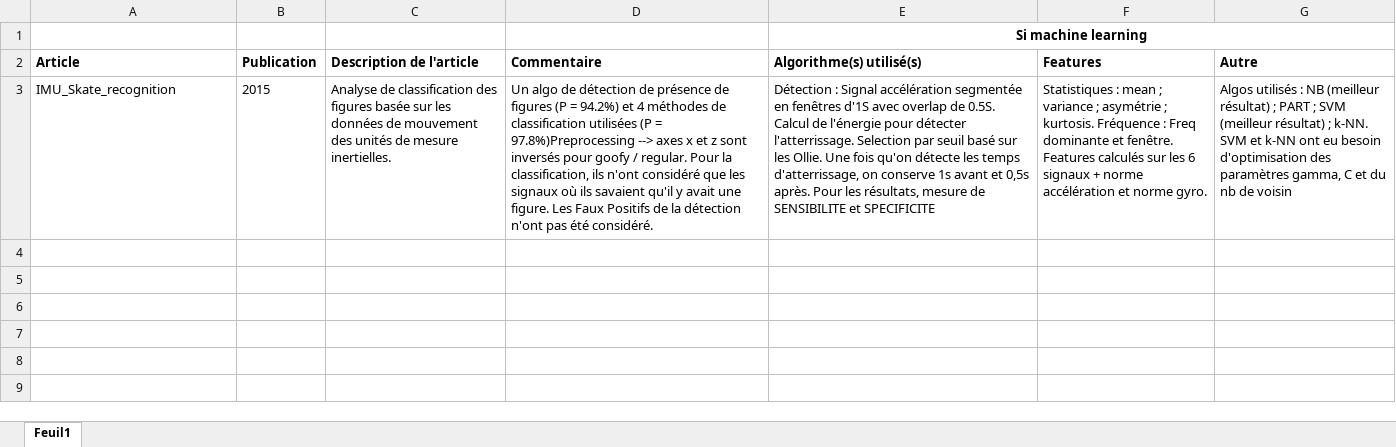
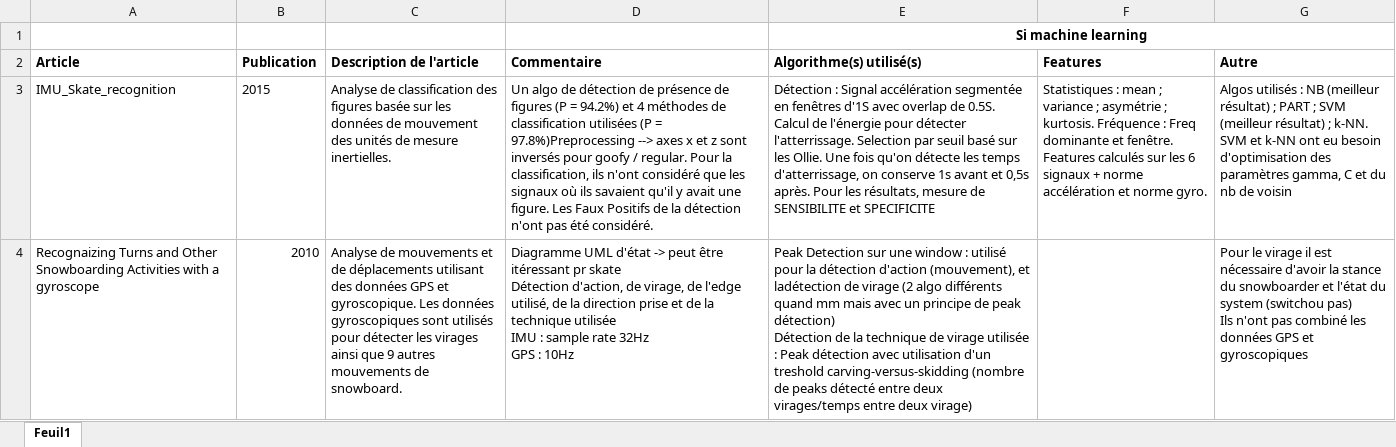
Before and after one commit to libcraps/SkateboardXXX3000, an Excel workbook: 00 - Documentation/Etat_art/tableau_recap_etat_art.xlsx, sheet Feuil1, drawn as a sheet; only a part is shown; values as stored, in another font and other column widths than the file's, no borders; ↵ is a line break in a cell; the diff covers the shown part only; the diff names each change by its address in the sheet, - before the commit and + after, or states it on an @@ line.

```diff
--- a/00 - Documentation/Etat_art/tableau_recap_etat_art.xlsx (sheet Feuil1)
+++ b/00 - Documentation/Etat_art/tableau_recap_etat_art.xlsx (sheet Feuil1)
+row 4: Recognaizing Turns and Other Snowboarding Activities with a gyroscope | 2010 | Analyse de mouvements et de déplacements utilisant des données GPS et gyroscopique. Les données gyroscopiques sont utilisés pour détecter les virages ainsi que 9 autres mouvements de snowboard. | Diagramme UML d'état -> peut être itéressant pr skate ↵ Détection d'action, de virage, de l'edge utilisé, de la direction prise et de la technique utilisée ↵ IMU : sample rate 32Hz ↵ GPS : 10Hz | Peak Detection sur une window : utilisé pour la détection d'action (mouvement), et ladétection de virage (2 algo différents quand mm mais avec un principe de peak détection) ↵ Détection de la technique de virage utilisée : Peak détection avec utilisation d'un treshold carving-versus-skidding (nombre de peaks détecté entre deux virages/temps entre deux virage) |  | Pour le virage il est nécessaire d'avoir la stance du snowboarder et l'état du system (switchou pas) ↵ Ils n'ont pas combiné les données GPS et gyroscopiques
```
Also changed, not shown: 1 added row elsewhere in this sheet, 9 other files.
